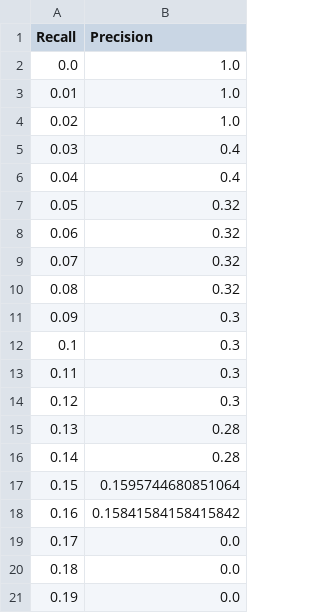
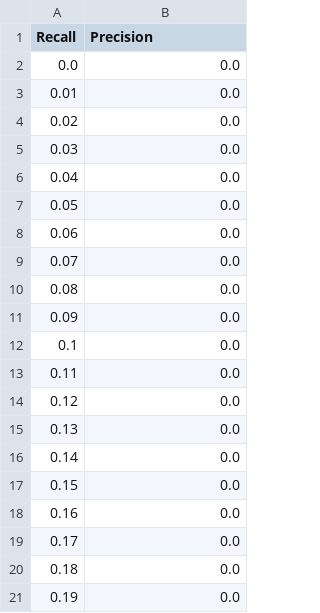
Before and after one commit to akucia/analog-watch-recognition, a TSV file: metrics/detector/PR-IoU@0.95_train.tsv, drawn as a sheet; only a part is shown.

```diff
--- a/metrics/detector/PR-IoU@0.95_train.tsv
+++ b/metrics/detector/PR-IoU@0.95_train.tsv
@@ -1,19 +1,19 @@
 Recall	Precision
-0.0	1.0
-0.01	1.0
-0.02	1.0
-0.03	0.4
-0.04	0.4
-0.05	0.32
-0.06	0.32
-0.07	0.32
-0.08	0.32
-0.09	0.3
-0.1	0.3
-0.11	0.3
-0.12	0.3
-0.13	0.28
-0.14	0.28
-0.15	0.1595744680851064
-0.16	0.15841584158415842
+0.0	0.0
+0.01	0.0
+0.02	0.0
+0.03	0.0
+0.04	0.0
+0.05	0.0
+0.06	0.0
+0.07	0.0
+0.08	0.0
+0.09	0.0
+0.1	0.0
+0.11	0.0
+0.12	0.0
+0.13	0.0
+0.14	0.0
+0.15	0.0
+0.16	0.0
 0.17	0.0
```
Also changed, not shown: metrics/detector/PR-IoU@0.50_train.tsv, metrics/detector/PR-IoU@0.75_train.tsv, 34 other files.
